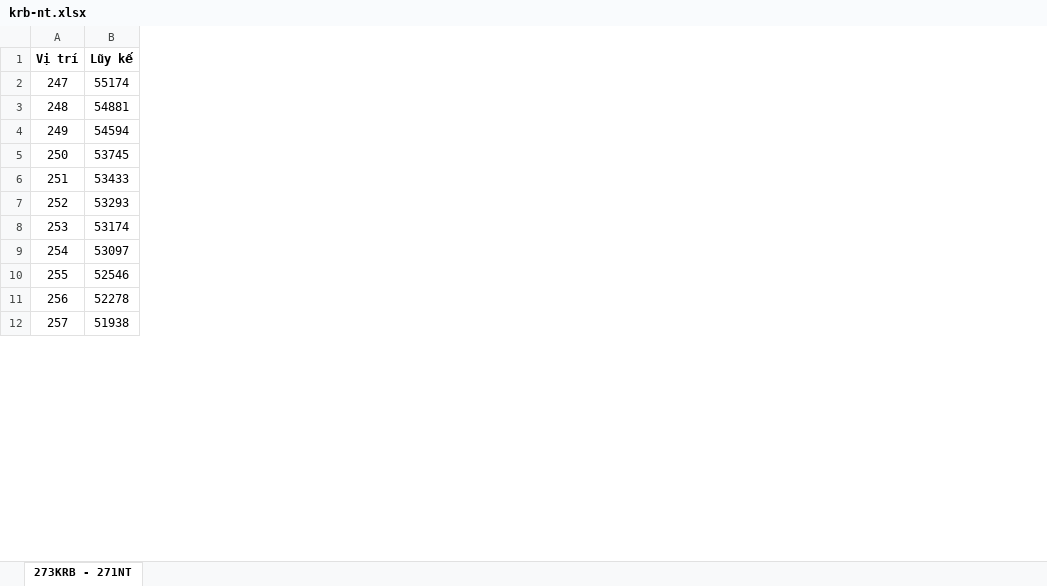
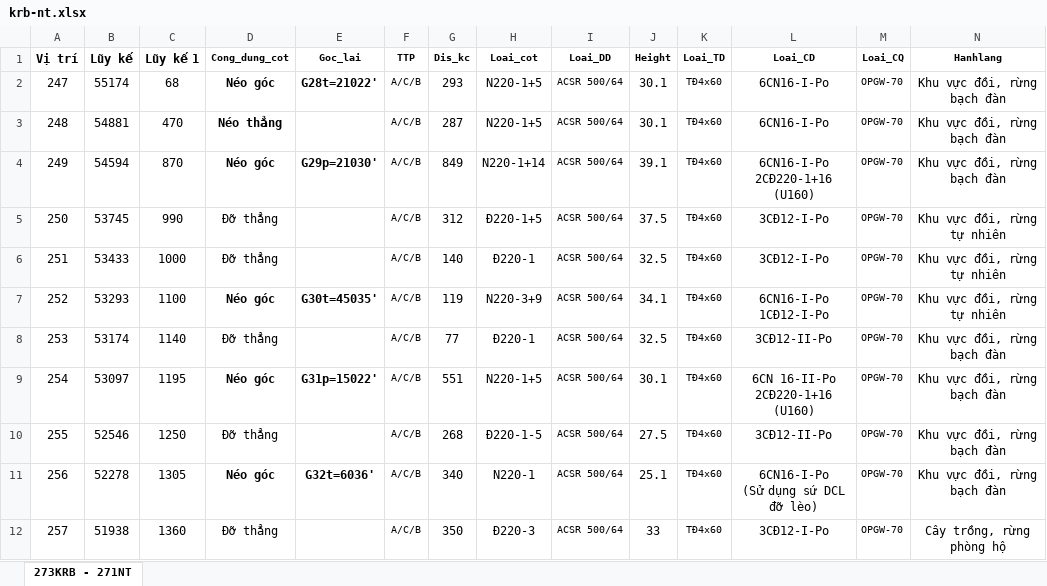
Before and after one commit to Dangminhquang99/lookup-info-fault, an Excel workbook: data/krb-nt.xlsx, sheet 273KRB - 271NT, drawn as a sheet; only a part is shown; values as stored, in another font and other column widths than the file's, no borders; conditional formats not drawn; ↵ is a line break in a cell; the diff names each change by its address in the sheet, - before the commit and + after, or states it on an @@ line.

Commit message:
Add files via upload

```diff
--- a/data/krb-nt.xlsx (sheet 273KRB - 271NT)
+++ b/data/krb-nt.xlsx (sheet 273KRB - 271NT)
+column C (Lũy kế 1), rows 2-12: 68 | 470 | 870 | 990 | 1000 | 1100 | 1140 | 1195 | 1250 | 1305 | 1360
+column D (Cong_dung_cot), rows 2-12: Néo góc | Néo thẳng | Néo góc | Đỡ thẳng | Đỡ thẳng | Néo góc | Đỡ thẳng | Néo góc | Đỡ thẳng | Néo góc | Đỡ thẳng
+column E (Goc_lai), rows 2-11: G28t=21022' |  | G29p=21030' |  |  | G30t=45035' |  | G31p=15022' |  | G32t=6036'
+column F (TTP), rows 2-12: all A/C/B
+column G (Dis_kc), rows 2-12: 293 | 287 | 849 | 312 | 140 | 119 | 77 | 551 | 268 | 340 | 350
+column H (Loai_cot), rows 2-12: N220-1+5 | N220-1+5 | N220-1+14 | Đ220-1+5 | Đ220-1 | N220-3+9 | Đ220-1 | N220-1+5 | Đ220-1-5 | N220-1 | Đ220-3
+column I (Loai_DD), rows 2-12: all ACSR 500/64
+column J (Height), rows 2-12: 30.1 | 30.1 | 39.1 | 37.5 | 32.5 | 34.1 | 32.5 | 30.1 | 27.5 | 25.1 | 33
+column K (Loai_TD), rows 2-12: all TĐ4x60
+column L (Loai_CD), rows 2-12: 6CN16-I-Po | 6CN16-I-Po | 6CN16-I-Po ↵ 2CĐ220-1+16 (U160) | 3CĐ12-I-Po | 3CĐ12-I-Po | 6CN16-I-Po ↵ 1CĐ12-I-Po | 3CĐ12-II-Po | 6CN 16-II-Po ↵ 2CĐ220-1+16 (U160) | 3CĐ12-II-Po | 6CN16-I-Po ↵ (Sử dụng sứ DCL đỡ lèo) | 3CĐ12-I-Po
+column M (Loai_CQ), rows 2-12: all OPGW-70
+column N (Hanhlang), rows 2-12: Khu vực đồi, rừng bạch đàn | Khu vực đồi, rừng bạch đàn | Khu vực đồi, rừng bạch đàn | Khu vực đồi, rừng tự nhiên | Khu vực đồi, rừng tự nhiên | Khu vực đồi, rừng tự nhiên | Khu vực đồi, rừng bạch đàn | Khu vực đồi, rừng bạch đàn | Khu vực đồi, rừng bạch đàn | Khu vực đồi, rừng bạch đàn | Cây trồng, rừng phòng hộ
```
